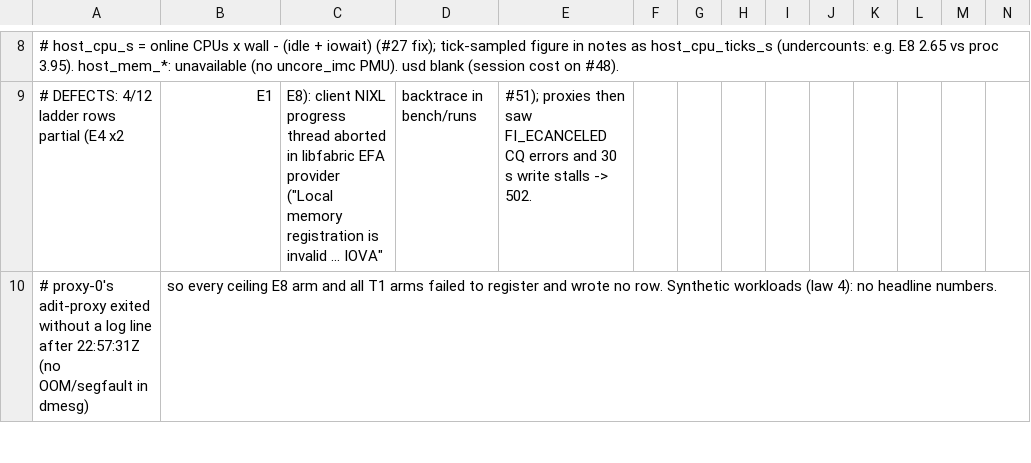
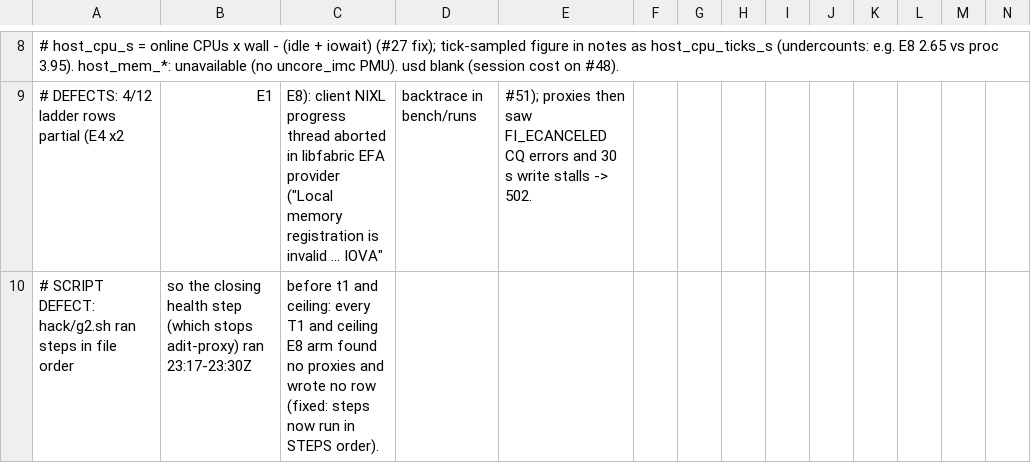
Before and after one commit to scttfrdmn/adit, a CSV file: bench/results/paths-g2r.csv, drawn as a sheet; only a part is shown, gaps mark what is left out; removed rows and columns are numbered as before the commit, all else as after; rows hold the shown columns only; the diff covers the shown part only; the diff names each change by its address in the sheet, - before the commit and + after, or states it on an @@ line.

Commit message:
bench(g2): correct paths-g2r.csv provenance per review (#48)

```diff
--- a/bench/results/paths-g2r.csv
+++ b/bench/results/paths-g2r.csv
-row 10: # proxy-0's adit-proxy exited without a log line after 22:57:31Z (no OOM/segfault in dmesg) | so every ceiling E8 arm and all T1 arms failed to register and wrote no row. Synthetic workloads (law 4): no headline numbers.
+row 10: # SCRIPT DEFECT: hack/g2.sh ran steps in file order | so the closing health step (which stops adit-proxy) ran 23:17-23:30Z | before t1 and ceiling: every T1 and ceiling E8 arm found no proxies and wrote no row (fixed: steps now run in STEPS order).
```
Also changed, not shown: 3 added rows, 1 removed row and 3 edited cells elsewhere in this file.
